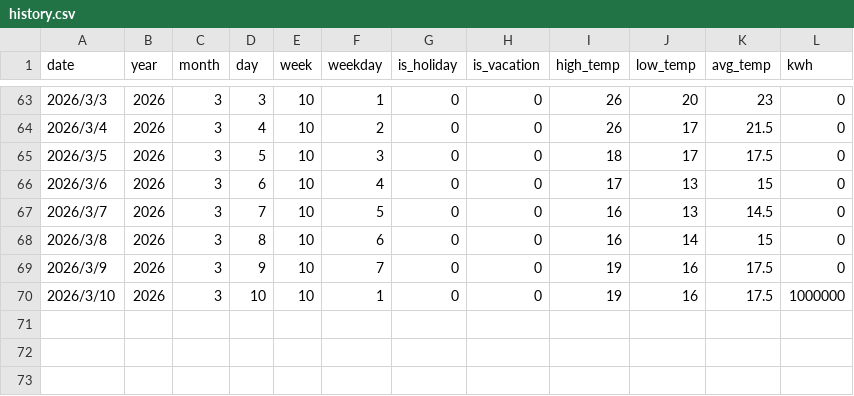
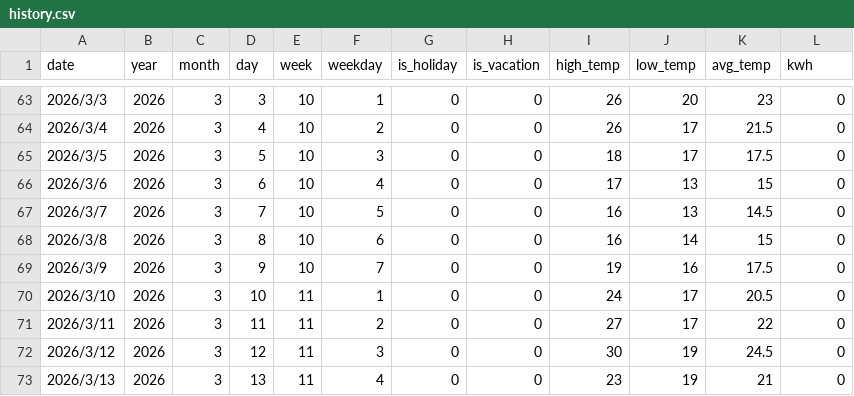
Before and after one commit to 12173238/228project, a CSV file: project/predictor/history.csv, drawn as a sheet; only a part is shown, gaps mark what is left out.

```diff
--- a/project/predictor/history.csv
+++ b/project/predictor/history.csv
@@ -69,2 +69,5 @@ date,year,month,day,week,weekday,is_holiday,is_vacation,high_temp,low_temp,avg_t
 2026/3/9,2026,3,9,10,7,0,0,19,16,17.5,0
-2026/3/10,2026,3,10,10,1,0,0,19,16,17.5,1000000
+2026/3/10,2026,3,10,11,1,0,0,24,17,20.5,0
+2026/3/11,2026,3,11,11,2,0,0,27,17,22,0
+2026/3/12,2026,3,12,11,3,0,0,30,19,24.5,0
+2026/3/13,2026,3,13,11,4,0,0,23,19,21,0
```
Also changed, not shown: 7 other files.
